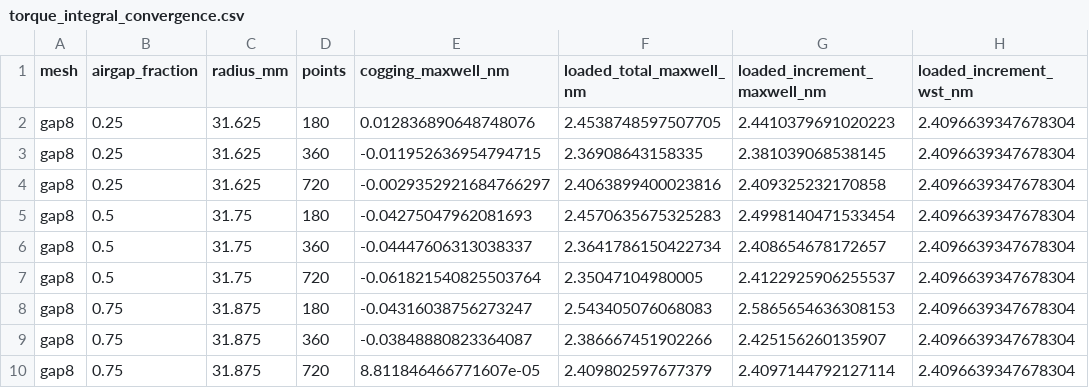
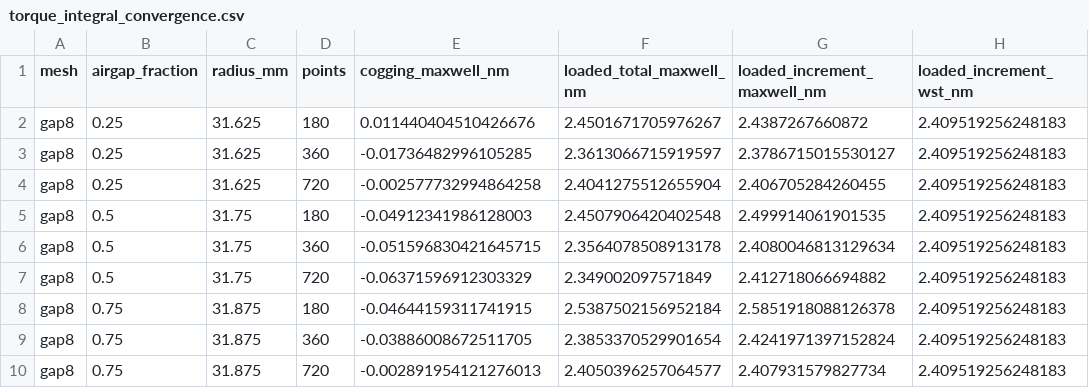
Before and after one commit to xiaohu97/design_pmsm, a CSV file: output_femm_fix_smoke/torque_integral_convergence.csv, drawn as a sheet.

```diff
--- a/output_femm_fix_smoke/torque_integral_convergence.csv
+++ b/output_femm_fix_smoke/torque_integral_convergence.csv
@@ -1,10 +1,10 @@
 mesh,airgap_fraction,radius_mm,points,cogging_maxwell_nm,loaded_total_maxwell_nm,loaded_increment_maxwell_nm,loaded_increment_wst_nm
-gap8,0.25,31.625,180,0.012836890648748076,2.4538748597507705,2.4410379691020223,2.4096639347678304
-gap8,0.25,31.625,360,-0.011952636954794715,2.36908643158335,2.381039068538145,2.4096639347678304
-gap8,0.25,31.625,720,-0.0029352921684766297,2.4063899400023816,2.409325232170858,2.4096639347678304
-gap8,0.5,31.75,180,-0.04275047962081693,2.4570635675325283,2.4998140471533454,2.4096639347678304
-gap8,0.5,31.75,360,-0.04447606313038337,2.3641786150422734,2.408654678172657,2.4096639347678304
-gap8,0.5,31.75,720,-0.061821540825503764,2.35047104980005,2.4122925906255537,2.4096639347678304
-gap8,0.75,31.875,180,-0.04316038756273247,2.543405076068083,2.5865654636308153,2.4096639347678304
-gap8,0.75,31.875,360,-0.03848880823364087,2.386667451902266,2.425156260135907,2.4096639347678304
-gap8,0.75,31.875,720,8.811846466771607e-05,2.409802597677379,2.4097144792127114,2.4096639347678304
+gap8,0.25,31.625,180,0.011440404510426676,2.4501671705976267,2.4387267660872,2.409519256248183
+gap8,0.25,31.625,360,-0.01736482996105285,2.3613066715919597,2.3786715015530127,2.409519256248183
+gap8,0.25,31.625,720,-0.002577732994864258,2.4041275512655904,2.406705284260455,2.409519256248183
+gap8,0.5,31.75,180,-0.04912341986128003,2.4507906420402548,2.499914061901535,2.409519256248183
+gap8,0.5,31.75,360,-0.051596830421645715,2.3564078508913178,2.4080046813129634,2.409519256248183
+gap8,0.5,31.75,720,-0.06371596912303329,2.349002097571849,2.412718066694882,2.409519256248183
+gap8,0.75,31.875,180,-0.04644159311741915,2.5387502156952184,2.5851918088126378,2.409519256248183
+gap8,0.75,31.875,360,-0.03886008672511705,2.3853370529901654,2.4241971397152824,2.409519256248183
+gap8,0.75,31.875,720,-0.002891954121276013,2.4050396257064577,2.407931579827734,2.409519256248183
```
Also changed, not shown: output_femm_fix_smoke/electromagnetic_acceptance.csv, output_femm_fix_smoke/electromagnetic_validation_samples.csv, 44 other files.
